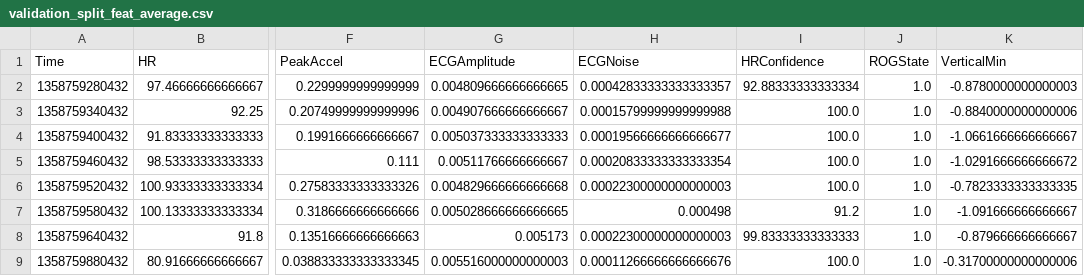
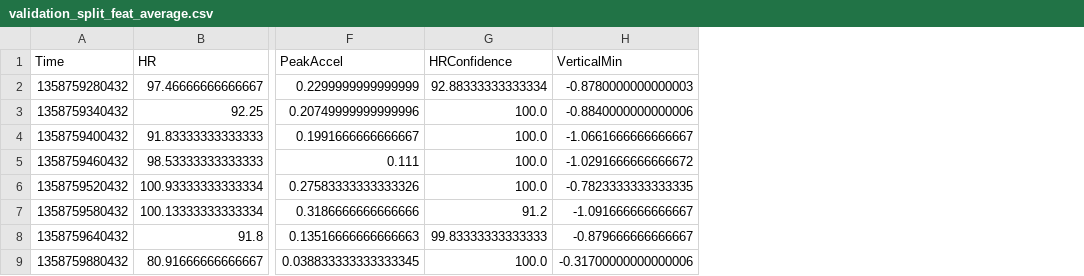
Before and after one commit to Kajzzer/Leren-Beslissen, a CSV file: validation_split_feat_average.csv, drawn as a sheet; only a part is shown, gaps mark what is left out; the diff names each change by its address in the sheet, - before the commit and + after, or states it on an @@ line.

```diff
--- a/validation_split_feat_average.csv
+++ b/validation_split_feat_average.csv
-column G (ECGAmplitude), rows 2-9: 0.004809666666666665 | 0.004907666666666667 | 0.005037333333333333 | 0.00511766666666667 | 0.004829666666666668 | 0.005028666666666665 | 0.005173 | 0.005516000000000003
-column H (ECGNoise), rows 2-9: 0.00042833333333333357 | 0.00015799999999999988 | 0.00019566666666666677 | 0.00020833333333333354 | 0.00022300000000000003 | 0.000498 | 0.00022300000000000003 | 0.00011266666666666676
-column J (ROGState), rows 2-9: all 1.0
```
Also changed, not shown: online_test_feat_average.csv, preprocessed_online_test_feat.csv, 7 other files.
